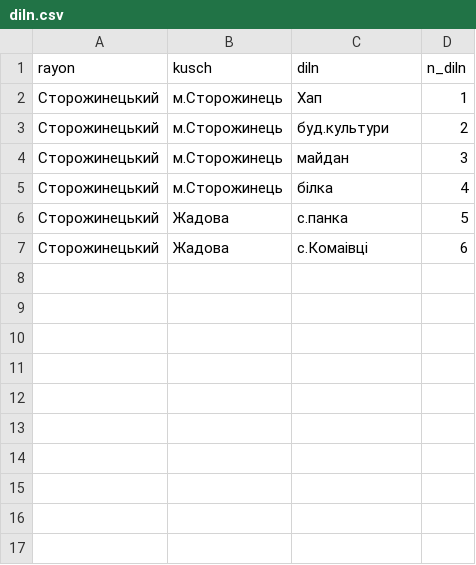
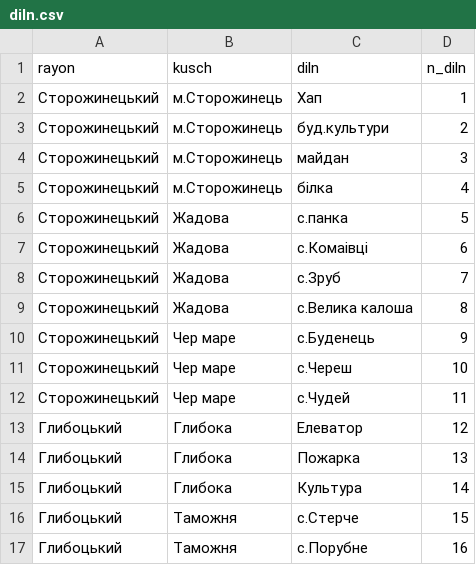
Before and after one commit to zhora2001/vybory, a CSV file: diln.csv, drawn as a sheet.

```diff
--- a/diln.csv
+++ b/diln.csv
@@ -7 +7,11 @@ rayon;kusch;diln;n_diln
 Сторожинецький;Жадова;с.Комаівці;6
+Сторожинецький;Жадова;с.Зруб;7
+Сторожинецький;Жадова;с.Велика калоша;8
+Сторожинецький;Чер маре;с.Буденець;9
+Сторожинецький;Чер маре;с.Череш;10
+Сторожинецький;Чер маре;с.Чудей;11
+Глибоцький;Глибока;Елеватор;12
+Глибоцький;Глибока;Пожарка;13
+Глибоцький;Глибока;Культура;14
+Глибоцький;Таможня;с.Стерче;15
+Глибоцький;Таможня;с.Порубне;16
```
Also changed, not shown: 4 other files.
